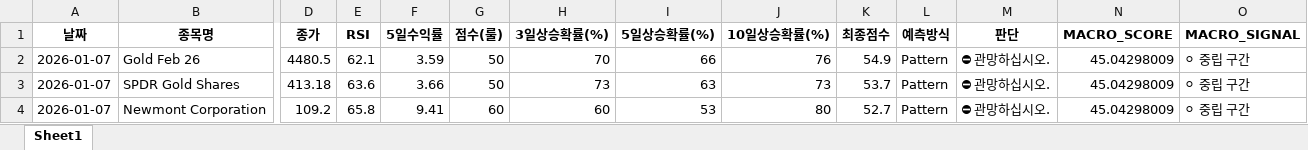
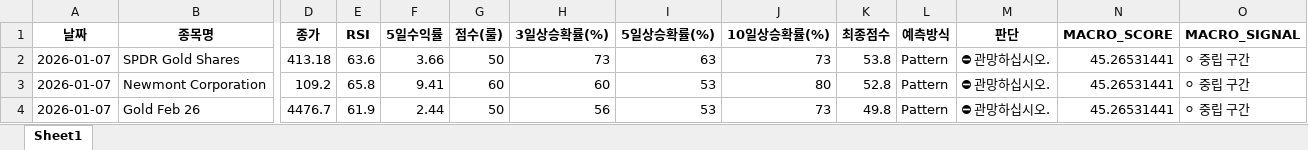
Before and after one commit to tradeprogram/ODIN-SPEAR-STRATEGY, an Excel workbook: DECISION/헷징_금_분석.xlsx, sheet Sheet1, drawn as a sheet; only a part is shown, gaps mark what is left out; values as stored, in another font and other column widths than the file's, no borders; removed rows and columns are numbered as before the commit, all else as after; rows hold the shown columns only; the diff names each change by its address in the sheet, - before the commit and + after, or states it on an @@ line.

```diff
--- a/DECISION/헷징_금_분석.xlsx (sheet Sheet1)
+++ b/DECISION/헷징_금_분석.xlsx (sheet Sheet1)
-row 2: 2026-01-07 | Gold Feb 26 | 4480.5 | 62.1 | 3.59 | 50 | 70 | 66 | 76 | 54.9 | Pattern | ⛔ 관망하십시오. | 45.04298009 | ⚪ 중립 구간
-K2 (최종점수): 53.7
+K2 (최종점수): 53.8
-N2:N3 (MACRO_SCORE): 45.04298009
+N2:N3 (MACRO_SCORE): 45.26531441
-K3 (최종점수): 52.7
+K3 (최종점수): 52.8
+row 4: 2026-01-07 | Gold Feb 26 | 4476.7 | 61.9 | 2.44 | 50 | 56 | 53 | 73 | 49.8 | Pattern | ⛔ 관망하십시오. | 45.26531441 | ⚪ 중립 구간
```
Also changed, not shown: DECISION/국장_반도체_분석.xlsx, DECISION/국장_방산_분석.xlsx, 8 other files.
